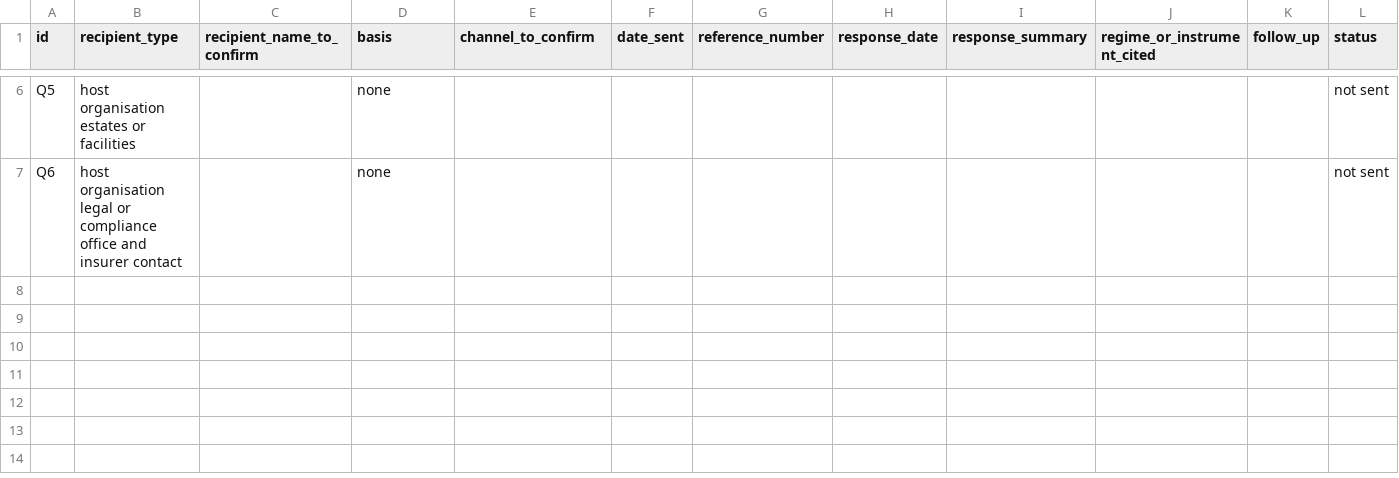
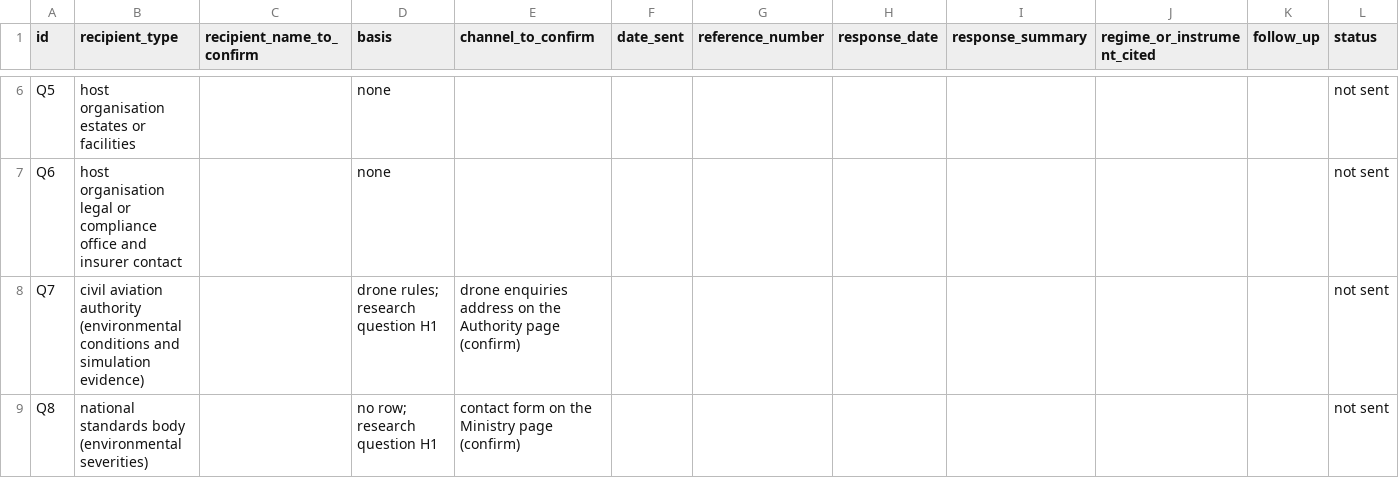
Before and after one commit to hudasol/dhamaan, a CSV file: data/uae_enquiry_tracking.csv, drawn as a sheet; only a part is shown, gaps mark what is left out; the diff names each change by its address in the sheet, - before the commit and + after, or states it on an @@ line.

Commit message:
docs: add enquiries C and D and channel list for UAE bodies

```diff
--- a/data/uae_enquiry_tracking.csv
+++ b/data/uae_enquiry_tracking.csv
+row 8: Q7 | civil aviation authority (environmental conditions and simulation evidence) |  | drone rules; research question H1 | drone enquiries address on the Authority page (confirm) |  |  |  |  |  |  | not sent
+row 9: Q8 | national standards body (environmental severities) |  | no row; research question H1 | contact form on the Ministry page (confirm) |  |  |  |  |  |  | not sent
```
Also changed, not shown: 2 other files.
